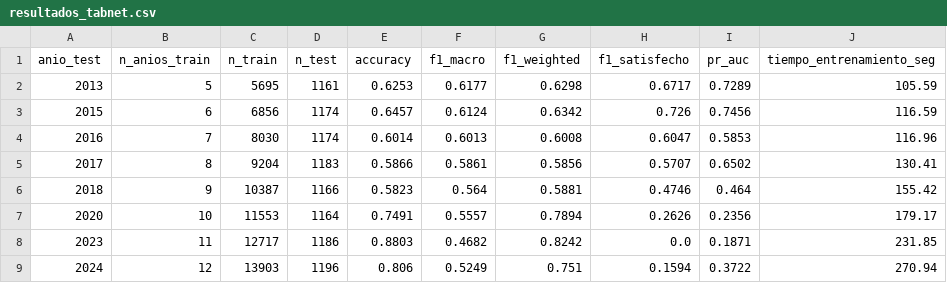
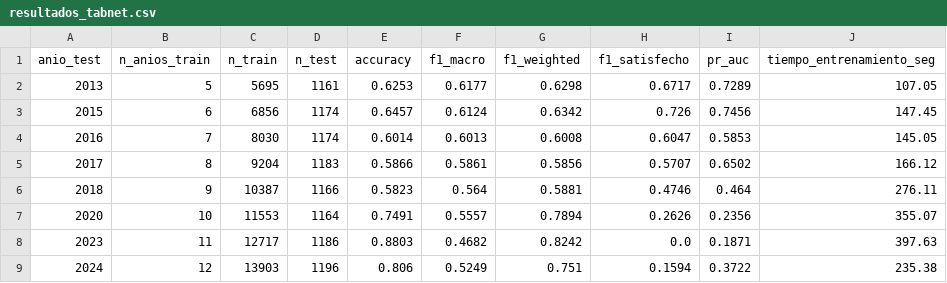
Before and after one commit to DiegoMarceloAP/democratic-satisfaction-ec, a CSV file: reports/tablas/resultados_tabnet.csv, drawn as a sheet.

```diff
--- a/reports/tablas/resultados_tabnet.csv
+++ b/reports/tablas/resultados_tabnet.csv
@@ -1,9 +1,9 @@
 anio_test,n_anios_train,n_train,n_test,accuracy,f1_macro,f1_weighted,f1_satisfecho,pr_auc,tiempo_entrenamiento_seg
-2013,5,5695,1161,0.6253,0.6177,0.6298,0.6717,0.7289,105.59
-2015,6,6856,1174,0.6457,0.6124,0.6342,0.726,0.7456,116.59
-2016,7,8030,1174,0.6014,0.6013,0.6008,0.6047,0.5853,116.96
-2017,8,9204,1183,0.5866,0.5861,0.5856,0.5707,0.6502,130.41
-2018,9,10387,1166,0.5823,0.564,0.5881,0.4746,0.464,155.42
-2020,10,11553,1164,0.7491,0.5557,0.7894,0.2626,0.2356,179.17
-2023,11,12717,1186,0.8803,0.4682,0.8242,0.0,0.1871,231.85
-2024,12,13903,1196,0.806,0.5249,0.751,0.1594,0.3722,270.94
+2013,5,5695,1161,0.6253,0.6177,0.6298,0.6717,0.7289,107.05
+2015,6,6856,1174,0.6457,0.6124,0.6342,0.726,0.7456,147.45
+2016,7,8030,1174,0.6014,0.6013,0.6008,0.6047,0.5853,145.05
+2017,8,9204,1183,0.5866,0.5861,0.5856,0.5707,0.6502,166.12
+2018,9,10387,1166,0.5823,0.564,0.5881,0.4746,0.464,276.11
+2020,10,11553,1164,0.7491,0.5557,0.7894,0.2626,0.2356,355.07
+2023,11,12717,1186,0.8803,0.4682,0.8242,0.0,0.1871,397.63
+2024,12,13903,1196,0.806,0.5249,0.751,0.1594,0.3722,235.38
```
Also changed, not shown: reports/tablas/resultados_baseline_lightgbm.csv, reports/tablas/resultados_baseline_xgboost.csv, 33 other files.
